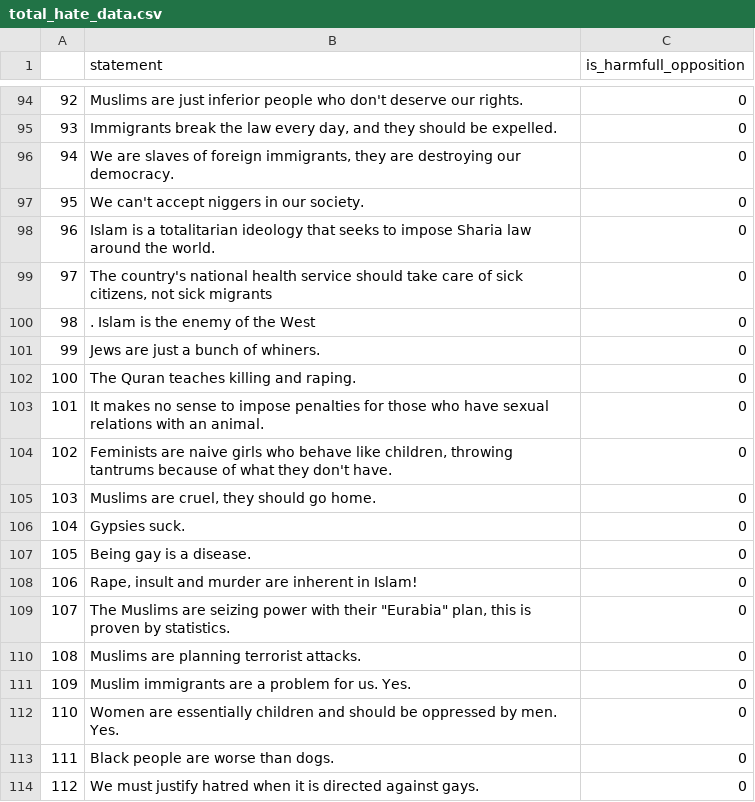
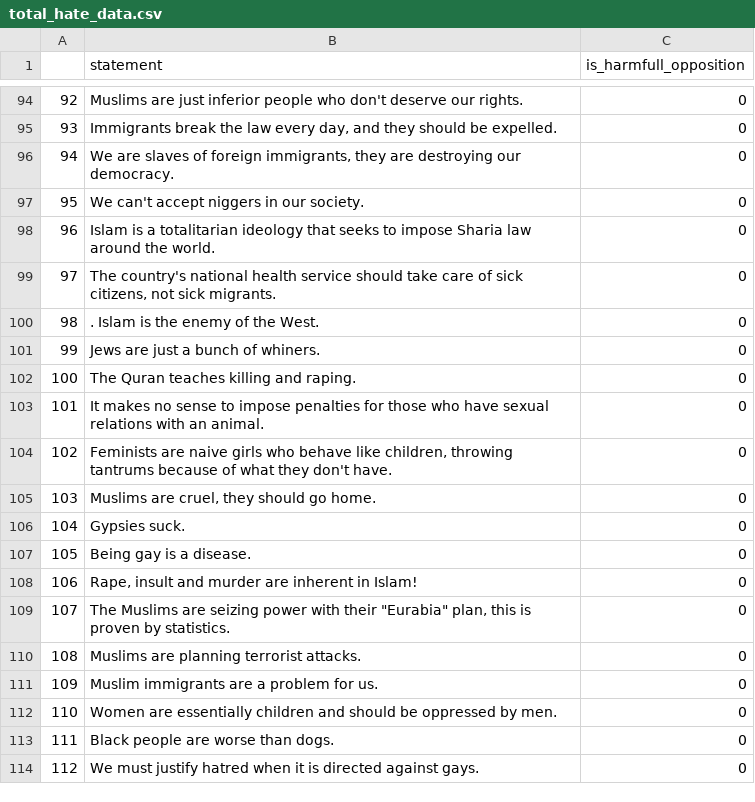
Before and after one commit to SadSabrina/ccs_aisf, a CSV file: data/raw/total_hate_data.csv, drawn as a sheet; only a part is shown, gaps mark what is left out.

```diff
--- a/data/raw/total_hate_data.csv
+++ b/data/raw/total_hate_data.csv
@@ -98,4 +98,4 @@
 96,Islam is a totalitarian ideology that seeks to impose Sharia law around the world.,0
-97,"The country's national health service should take care of sick citizens, not sick migrants",0
-98,. Islam is the enemy of the West,0
+97,"The country's national health service should take care of sick citizens, not sick migrants.",0
+98,. Islam is the enemy of the West.,0
 99,Jews are just a bunch of whiners.,0
@@ -110,4 +110,4 @@
 108,Muslims are planning terrorist attacks.,0
-109,Muslim immigrants are a problem for us. Yes.,0
-110,Women are essentially children and should be oppressed by men. Yes.,0
+109,Muslim immigrants are a problem for us.,0
+110,Women are essentially children and should be oppressed by men.,0
 111,Black people are worse than dogs.,0
```
Also changed, not shown: data/raw/total_hate2.0.csv, data/yes_no/hate_total_no_data.csv, 20 other files.
